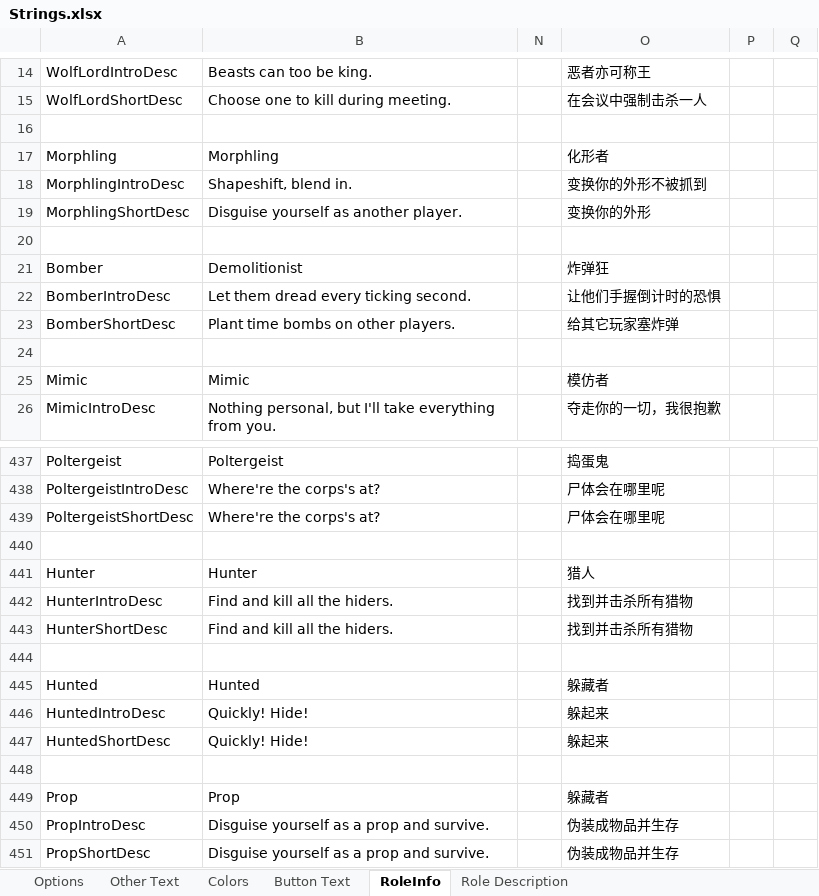
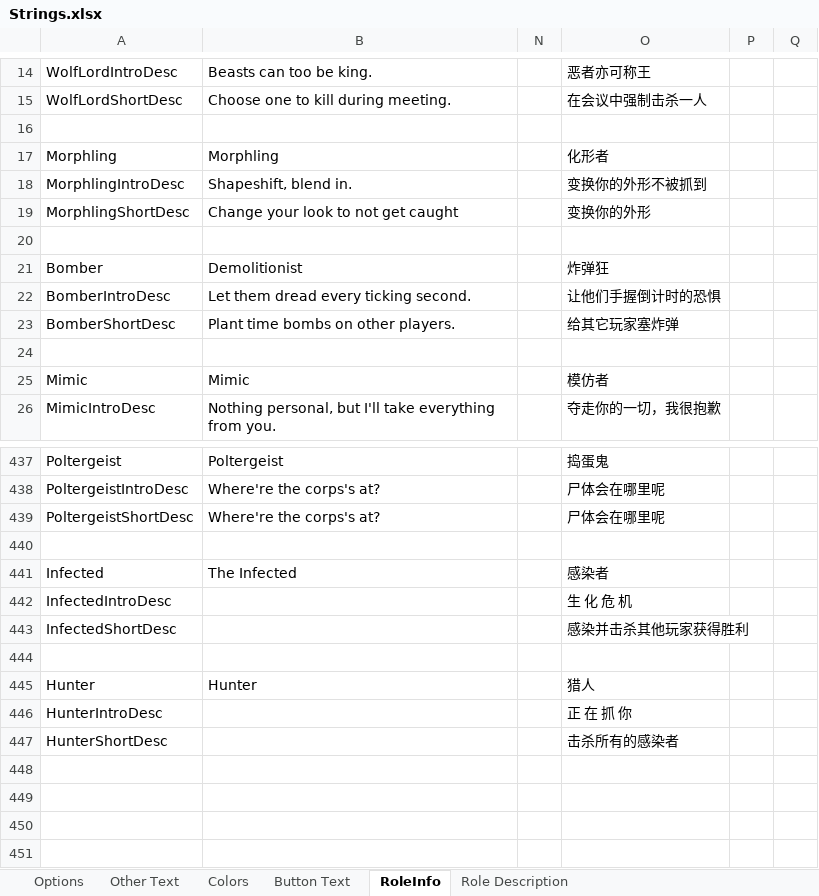
Before and after one commit to mxyx-club/TheOtherUs-Edited, an Excel workbook: Strings.xlsx, sheet RoleInfo, drawn as a sheet; only a part is shown, gaps mark what is left out; values as stored, in another font and other column widths than the file's, no borders; removed rows and columns are numbered as before the commit, all else as after; the diff names each change by its address in the sheet, - before the commit and + after, or states it on an @@ line.

```diff
--- a/Strings.xlsx (sheet RoleInfo)
+++ b/Strings.xlsx (sheet RoleInfo)
-B19: Disguise yourself as another player.
+B19: Change your look to not get caught
+row 441: Infected | The Infected |  | 感染者
+row 442: InfectedIntroDesc |  |  | 生 化 危 机
+row 443: InfectedShortDesc |  |  | 感染并击杀其他玩家获得胜利
+row 444: (empty)
-B446:B447: Find and kill all the hiders.
+B446:B447: (empty)
-O446: 找到并击杀所有猎物
+O446: 正 在 抓 你
-O447: 找到并击杀所有猎物
+O447: 击杀所有的感染者
-row 444: (empty)
-row 445: Hunted | Hunted |  | 躲藏者
-row 446: HuntedIntroDesc | Quickly! Hide! |  | 躲起来
-row 447: HuntedShortDesc | Quickly! Hide! |  | 躲起来
-row 448: (empty)
-row 449: Prop | Prop |  | 躲藏者
-row 450: PropIntroDesc | Disguise yourself as a prop and survive. |  | 伪装成物品并生存
-row 451: PropShortDesc | Disguise yourself as a prop and survive. |  | 伪装成物品并生存
```
Also changed, not shown: sheet Options, sheet Role Description, sheet Other Text, 34 other files.
